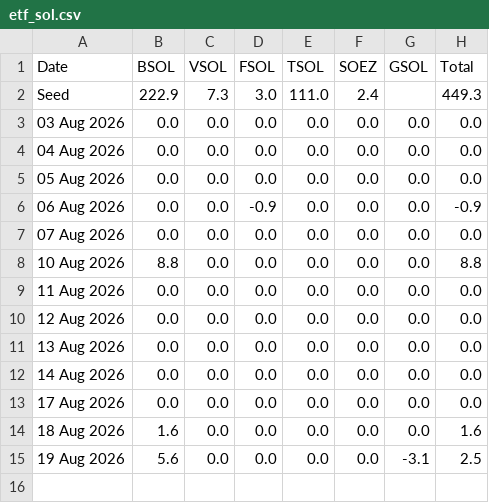
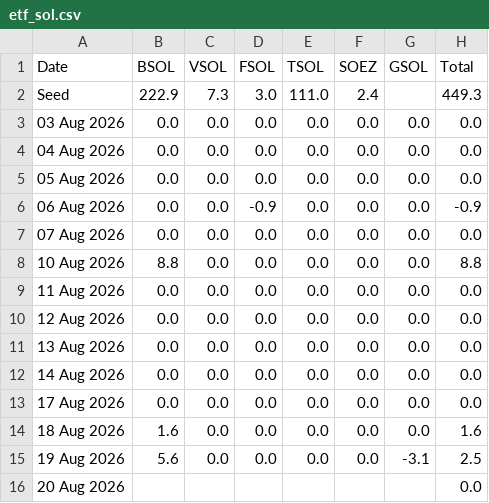
Before and after one commit to haturatu/crypto-etf-flow, a CSV file: etf_sol.csv, drawn as a sheet.

```diff
--- a/etf_sol.csv
+++ b/etf_sol.csv
@@ -15 +15,2 @@ Seed,222.9,7.3,3.0,111.0,2.4,,449.3
 19 Aug 2026,5.6,0.0,0.0,0.0,0.0,-3.1,2.5
+20 Aug 2026,,,,,,,0.0
```
Also changed, not shown: etf_btc.csv, etf_eth.csv.
